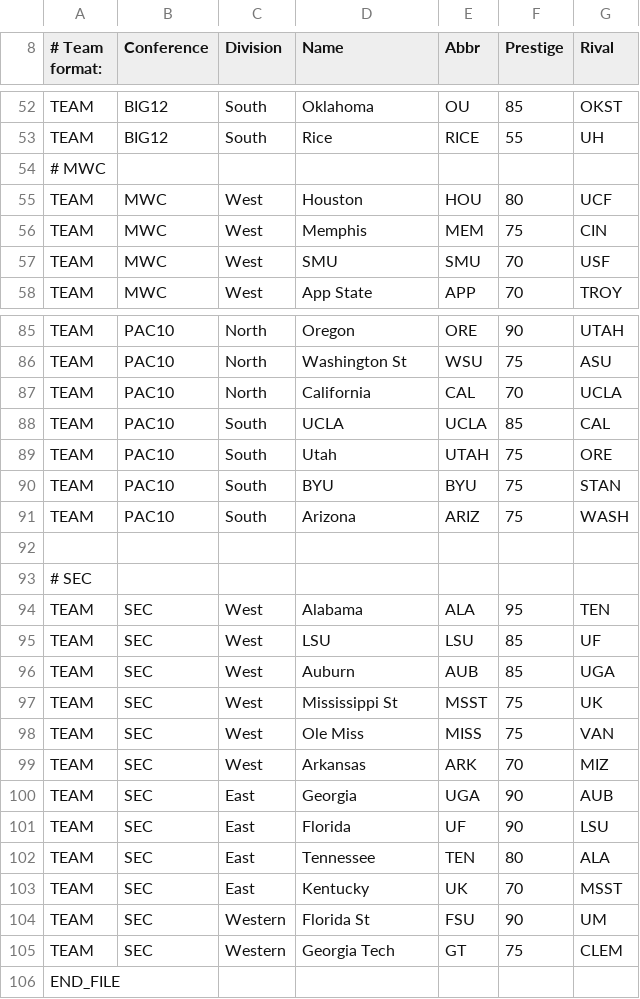
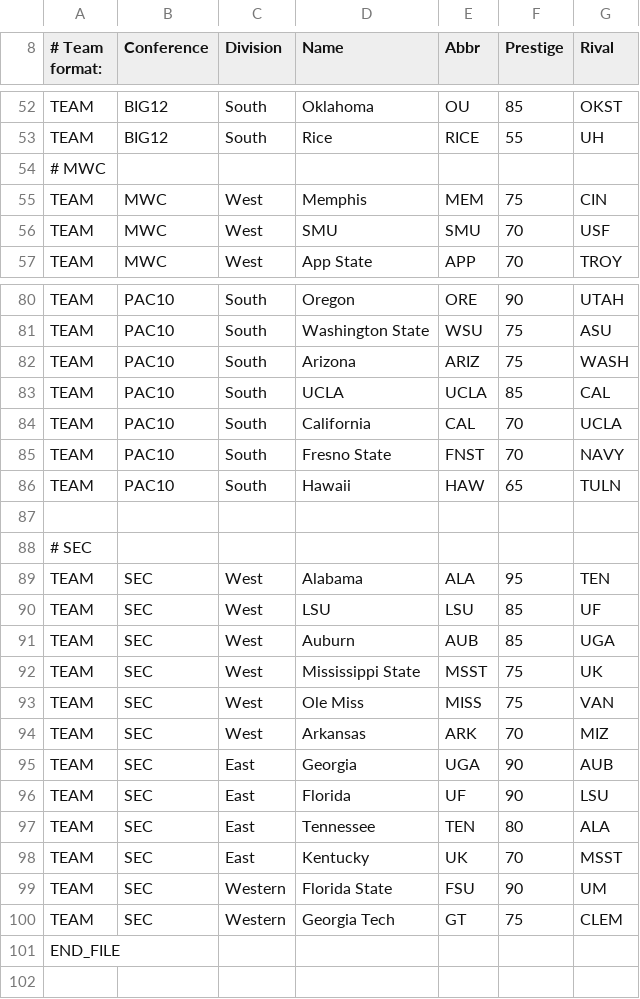
Before and after one commit to khbonzo/FootballCoach2, a CSV file: Achi's Mostly Real Life Universe - Sheet1.csv, drawn as a sheet; only a part is shown, gaps mark what is left out; removed rows and columns are numbered as before the commit, all else as after; the diff covers the shown part only; the diff names each change by its address in the sheet, - before the commit and + after, or states it on an @@ line.

Commit message:
Update Achi's Mostly Real Life Universe - Sheet1.csv

```diff
--- a/Achi's Mostly Real Life Universe - Sheet1.csv
+++ b/Achi's Mostly Real Life Universe - Sheet1.csv
-row 55: TEAM | MWC | West | Houston | HOU | 80 | UCF
-C80:C82 (Division): North
+C80:C82 (Division): South
-D81 (Name): Washington St
+D81 (Name): Washington State
-D82 (Name): California
+D82 (Name): Arizona
-E82 (Abbr): CAL
+E82 (Abbr): ARIZ
-F82 (Prestige): 70
+F82 (Prestige): 75
-G82 (Rival): UCLA
+G82 (Rival): WASH
-D84 (Name): Utah
+D84 (Name): California
-E84 (Abbr): UTAH
+E84 (Abbr): CAL
-F84:F85 (Prestige): 75
+F84:F85 (Prestige): 70
-G84 (Rival): ORE
+G84 (Rival): UCLA
-D85 (Name): BYU
+D85 (Name): Fresno State
-E85 (Abbr): BYU
+E85 (Abbr): FNST
-G85 (Rival): STAN
+G85 (Rival): NAVY
-D86 (Name): Arizona
+D86 (Name): Hawaii
-E86 (Abbr): ARIZ
+E86 (Abbr): HAW
-F86 (Prestige): 75
+F86 (Prestige): 65
-G86 (Rival): WASH
+G86 (Rival): TULN
-D92 (Name): Mississippi St
+D92 (Name): Mississippi State
-D99 (Name): Florida St
+D99 (Name): Florida State
```
Also changed, not shown: 11 added rows, 15 removed rows, 1 moved row and 10 edited cells elsewhere in this file.
